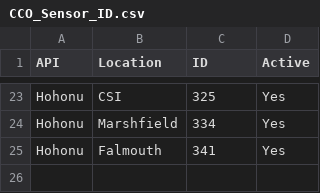
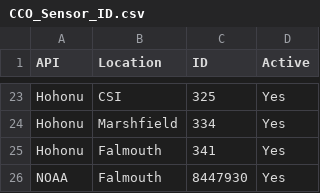
Before and after one commit to kzarada/SLL_Shiny_Dashboard, a CSV file: Data/Inputs/CCO_Sensor_ID.csv, drawn as a sheet; only a part is shown, gaps mark what is left out; the diff names each change by its address in the sheet, - before the commit and + after, or states it on an @@ line.

```diff
--- a/Data/Inputs/CCO_Sensor_ID.csv
+++ b/Data/Inputs/CCO_Sensor_ID.csv
+row 26: NOAA | Falmouth | 8447930 | Yes
```
Also changed, not shown: Data/Inputs/RealTimeMonitoring_Locations.csv, 4 other files.
